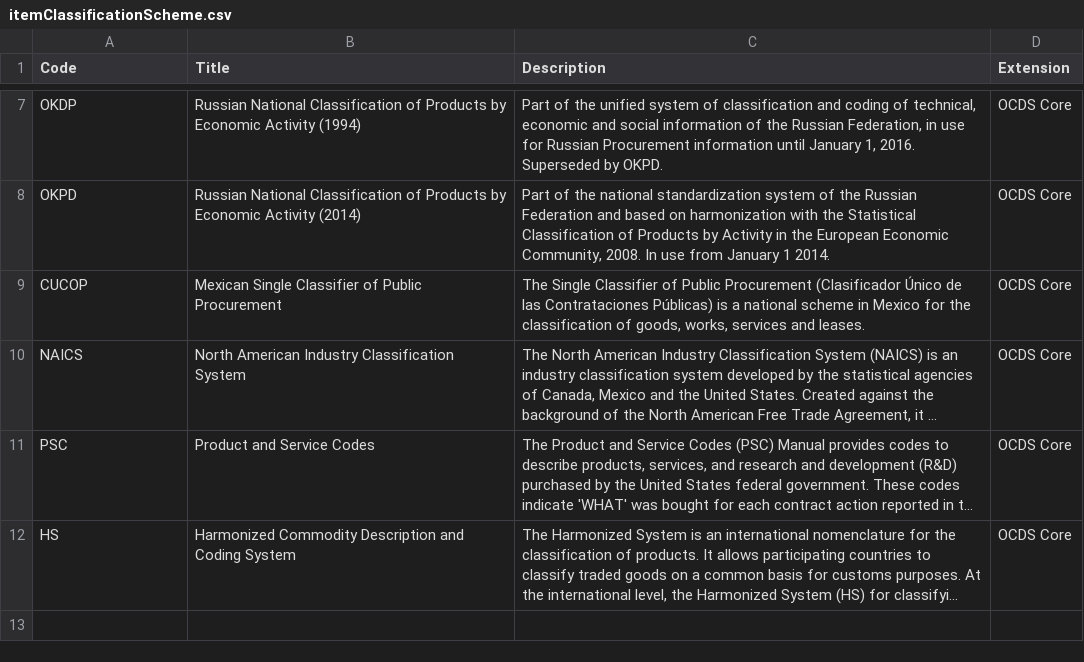
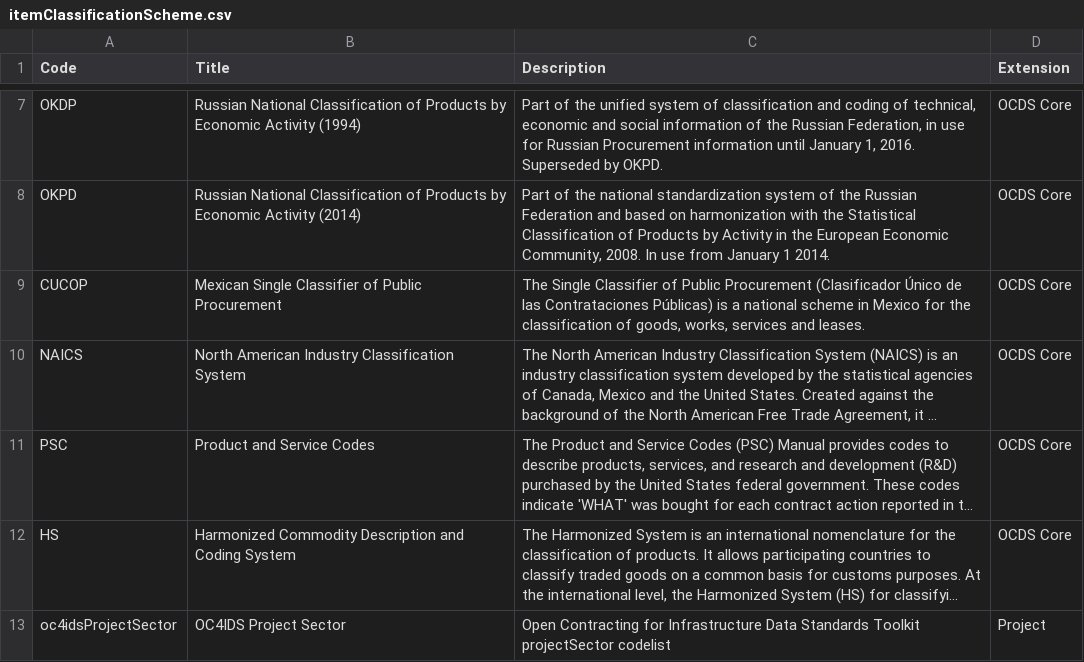
Before and after one commit to open-contracting-extensions/public-private-partnerships, a CSV file: schema/patched/codelists/itemClassificationScheme.csv, drawn as a sheet; only a part is shown, gaps mark what is left out; long unchanged cells end in …; the diff names each change by its address in the sheet, - before the commit and + after, or states it on an @@ line.

```diff
--- a/schema/patched/codelists/itemClassificationScheme.csv
+++ b/schema/patched/codelists/itemClassificationScheme.csv
+row 13: oc4idsProjectSector | OC4IDS Project Sector | Open Contracting for Infrastructure Data Standards Toolkit projectSector codelist | Project
```
Also changed, not shown: 5 other files.
